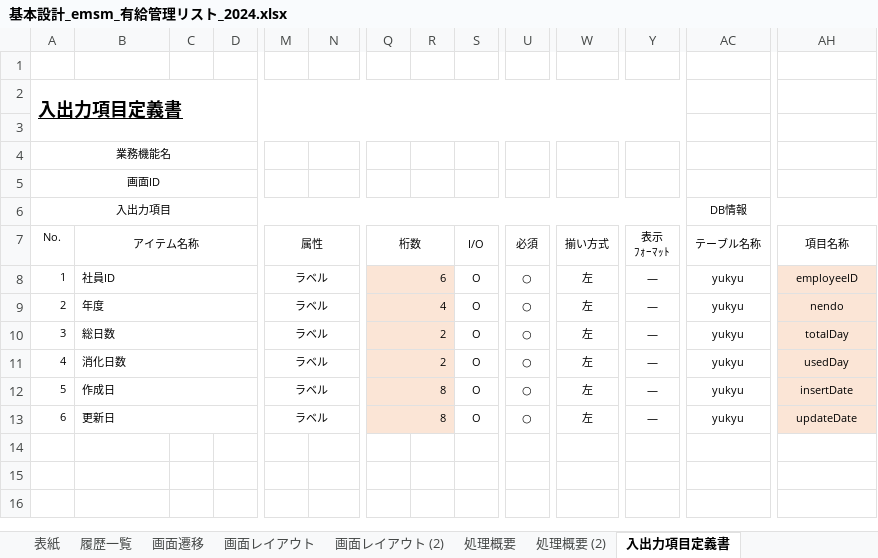
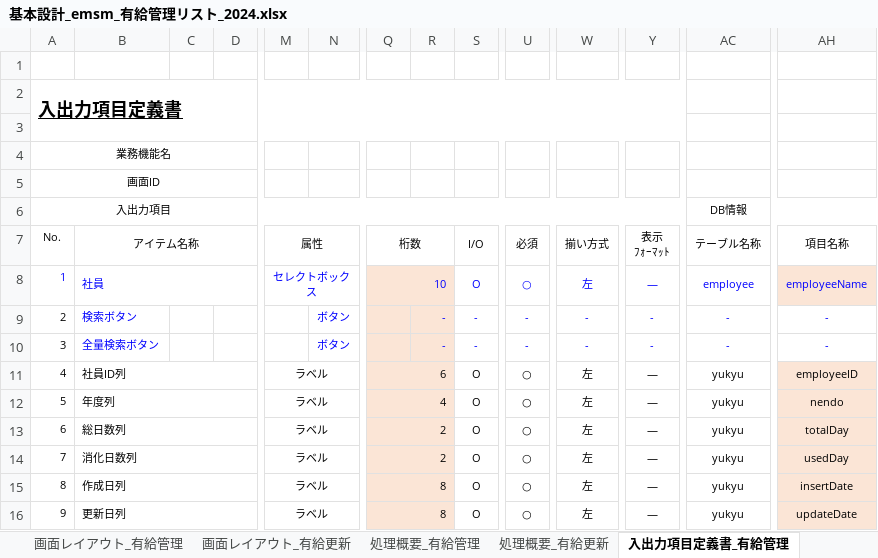
Before and after one commit to softtechSoft/emsm, an Excel workbook: DOC/基本設計/基本設計_emsm_有給管理リスト_2024.xlsx, sheet 入出力項目定義書_有給管理, drawn as a sheet; only a part is shown, gaps mark what is left out; values as stored, in another font and other column widths than the file's, no borders; addresses are those after the commit; rows hold the shown columns only; the diff names each change by its address in the sheet, - before the commit and + after, or states it on an @@ line.

Commit message:
ｑｑ

```diff
--- a/DOC/基本設計/基本設計_emsm_有給管理リスト_2024.xlsx (sheet 入出力項目定義書_有給管理)
+++ b/DOC/基本設計/基本設計_emsm_有給管理リスト_2024.xlsx (sheet 入出力項目定義書_有給管理)
-sheet tab: 画面レイアウト
+sheet tab: 画面レイアウト_有給管理
-sheet tab: 画面レイアウト (2)
+sheet tab: 画面レイアウト_有給更新
-sheet tab: 処理概要
+sheet tab: 処理概要_有給管理
-sheet tab: 処理概要 (2)
+sheet tab: 処理概要_有給更新
-sheet tab: 入出力項目定義書
+sheet tab: 入出力項目定義書_有給管理
+row 8: 1 | 社員 |  |  | セレクトボックス |  | 10 |  | O | ○ | 左 | ― | employee | employeeName
+row 9: 2 | 検索ボタン |  |  |  | ボタン |  | - | - | - | - | - | - | -
+row 10: 3 | 全量検索ボタン |  |  |  | ボタン |  | - | - | - | - | - | - | -
@@ column A renumbered from row 11 down @@
-B11: 社員ID
+B11: 社員ID列
-B12: 年度
+B12: 年度列
-B13: 総日数
+B13: 総日数列
-B14: 消化日数
+B14: 消化日数列
-B15: 作成日
+B15: 作成日列
-B16: 更新日
+B16: 更新日列
```
Also changed, not shown: sheet 処理概要_有給管理, sheet メッセージ一覧_有給管理, sheet 入出力項目定義書_有給更新, sheet 処理概要_有給更新, sheet 画面レイアウト_有給更新, other sheet tabs, charts or pictures.
